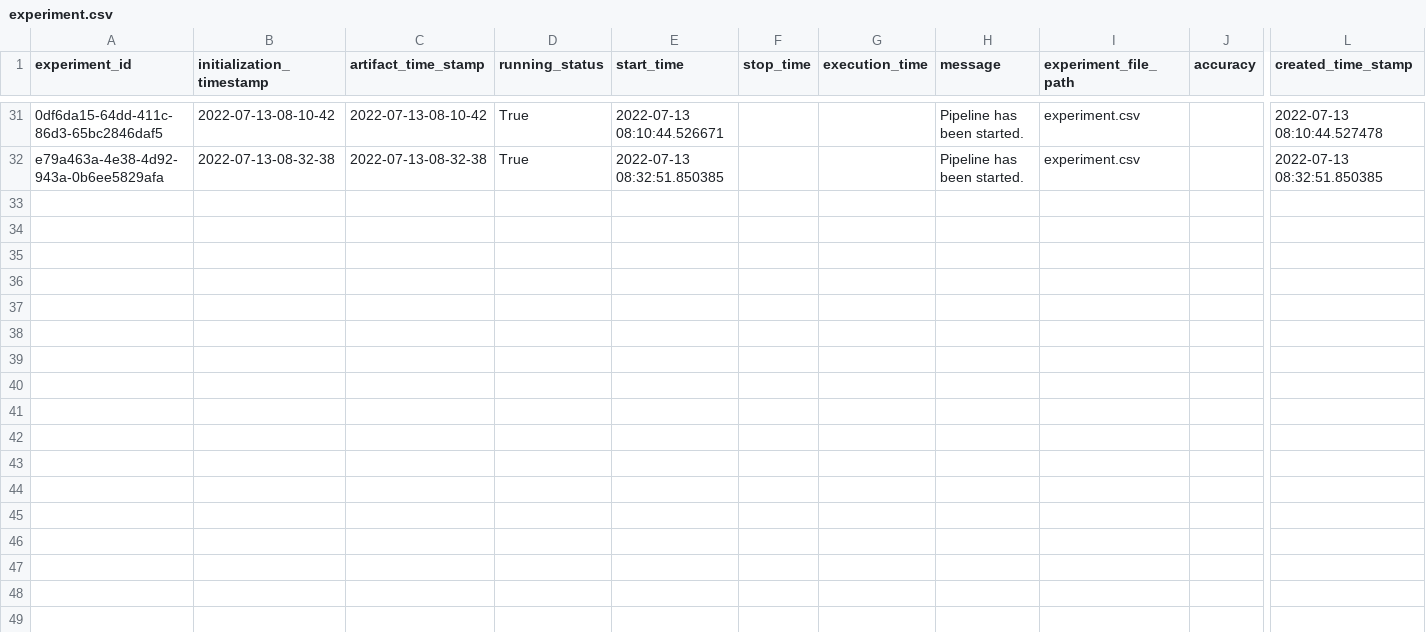
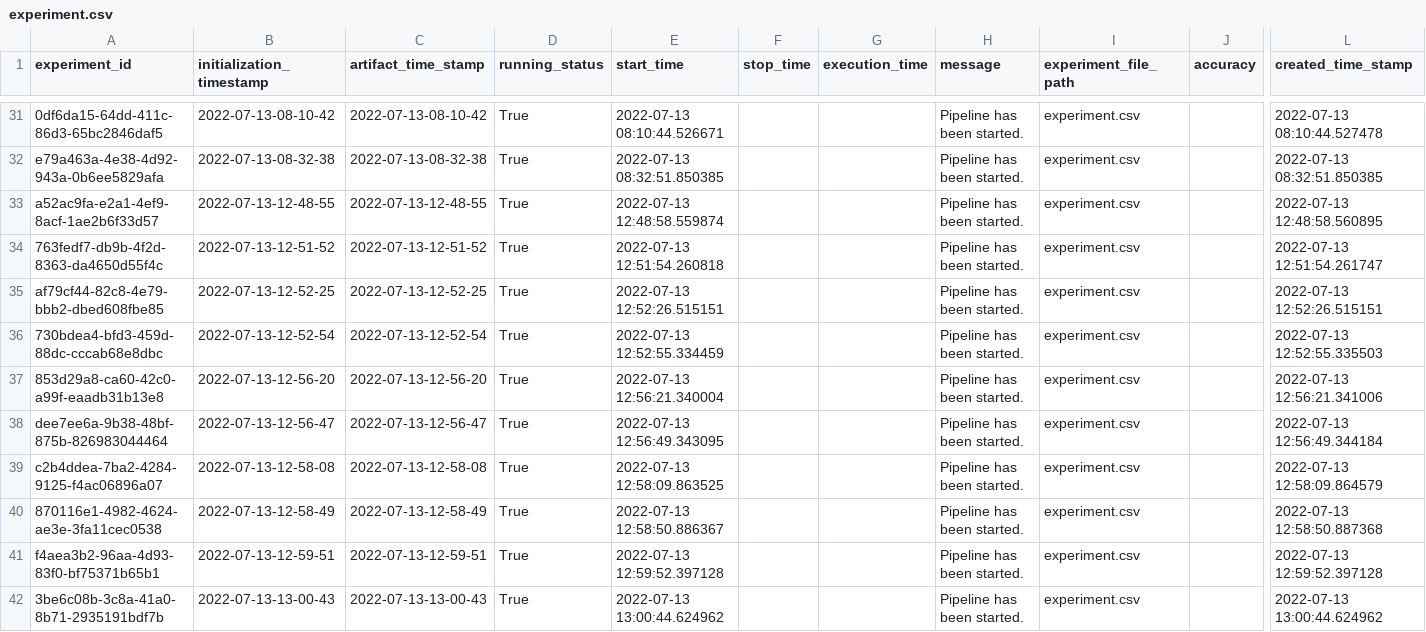
Before and after one commit to chandansinghthakur/adult_census_income_prediction, a CSV file: census_income/artifact/experiment/experiment.csv, drawn as a sheet; only a part is shown, gaps mark what is left out; rows hold the shown columns only; the diff names each change by its address in the sheet, - before the commit and + after, or states it on an @@ line.

```diff
--- a/census_income/artifact/experiment/experiment.csv
+++ b/census_income/artifact/experiment/experiment.csv
+row 33: a52ac9fa-e2a1-4ef9-8acf-1ae2b6f33d57 | 2022-07-13-12-48-55 | 2022-07-13-12-48-55 | True | 2022-07-13 12:48:58.559874 |  |  | Pipeline has been started. | experiment.csv |  | 2022-07-13 12:48:58.560895
+row 34: 763fedf7-db9b-4f2d-8363-da4650d55f4c | 2022-07-13-12-51-52 | 2022-07-13-12-51-52 | True | 2022-07-13 12:51:54.260818 |  |  | Pipeline has been started. | experiment.csv |  | 2022-07-13 12:51:54.261747
+row 35: af79cf44-82c8-4e79-bbb2-dbed608fbe85 | 2022-07-13-12-52-25 | 2022-07-13-12-52-25 | True | 2022-07-13 12:52:26.515151 |  |  | Pipeline has been started. | experiment.csv |  | 2022-07-13 12:52:26.515151
+row 36: 730bdea4-bfd3-459d-88dc-cccab68e8dbc | 2022-07-13-12-52-54 | 2022-07-13-12-52-54 | True | 2022-07-13 12:52:55.334459 |  |  | Pipeline has been started. | experiment.csv |  | 2022-07-13 12:52:55.335503
+row 37: 853d29a8-ca60-42c0-a99f-eaadb31b13e8 | 2022-07-13-12-56-20 | 2022-07-13-12-56-20 | True | 2022-07-13 12:56:21.340004 |  |  | Pipeline has been started. | experiment.csv |  | 2022-07-13 12:56:21.341006
+row 38: dee7ee6a-9b38-48bf-875b-826983044464 | 2022-07-13-12-56-47 | 2022-07-13-12-56-47 | True | 2022-07-13 12:56:49.343095 |  |  | Pipeline has been started. | experiment.csv |  | 2022-07-13 12:56:49.344184
+row 39: c2b4ddea-7ba2-4284-9125-f4ac06896a07 | 2022-07-13-12-58-08 | 2022-07-13-12-58-08 | True | 2022-07-13 12:58:09.863525 |  |  | Pipeline has been started. | experiment.csv |  | 2022-07-13 12:58:09.864579
+row 40: 870116e1-4982-4624-ae3e-3fa11cec0538 | 2022-07-13-12-58-49 | 2022-07-13-12-58-49 | True | 2022-07-13 12:58:50.886367 |  |  | Pipeline has been started. | experiment.csv |  | 2022-07-13 12:58:50.887368
+row 41: f4aea3b2-96aa-4d93-83f0-bf75371b65b1 | 2022-07-13-12-59-51 | 2022-07-13-12-59-51 | True | 2022-07-13 12:59:52.397128 |  |  | Pipeline has been started. | experiment.csv |  | 2022-07-13 12:59:52.397128
+row 42: 3be6c08b-3c8a-41a0-8b71-2935191bdf7b | 2022-07-13-13-00-43 | 2022-07-13-13-00-43 | True | 2022-07-13 13:00:44.624962 |  |  | Pipeline has been started. | experiment.csv |  | 2022-07-13 13:00:44.624962
```
Also changed, not shown: 39 other files.
